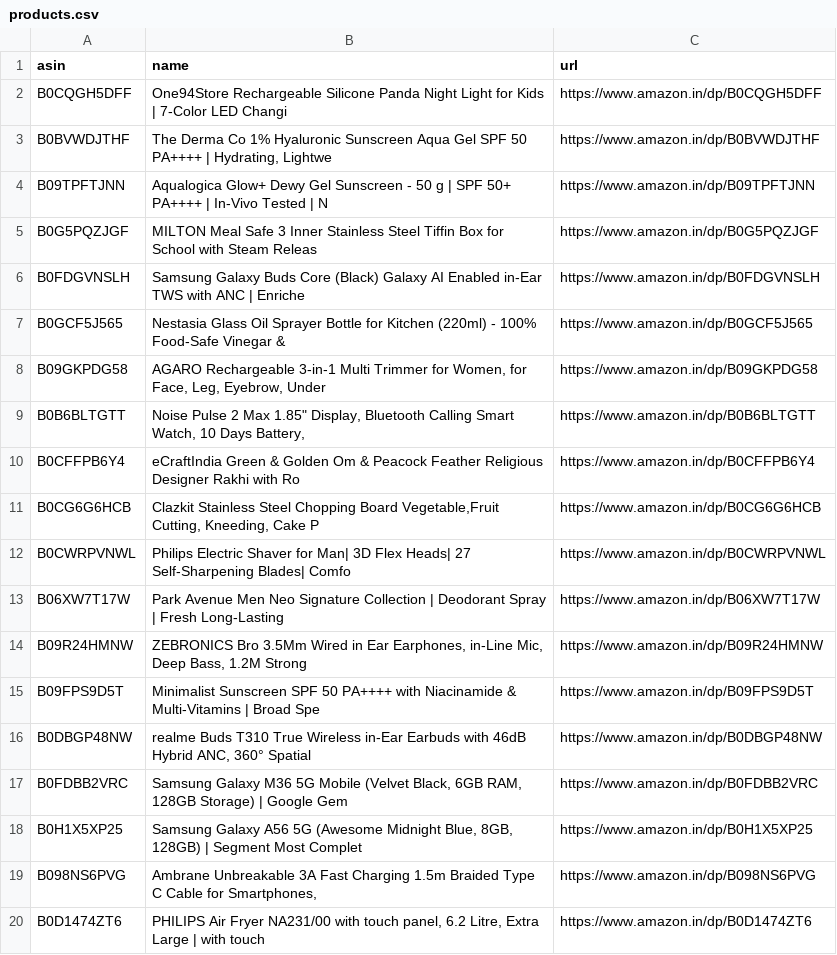
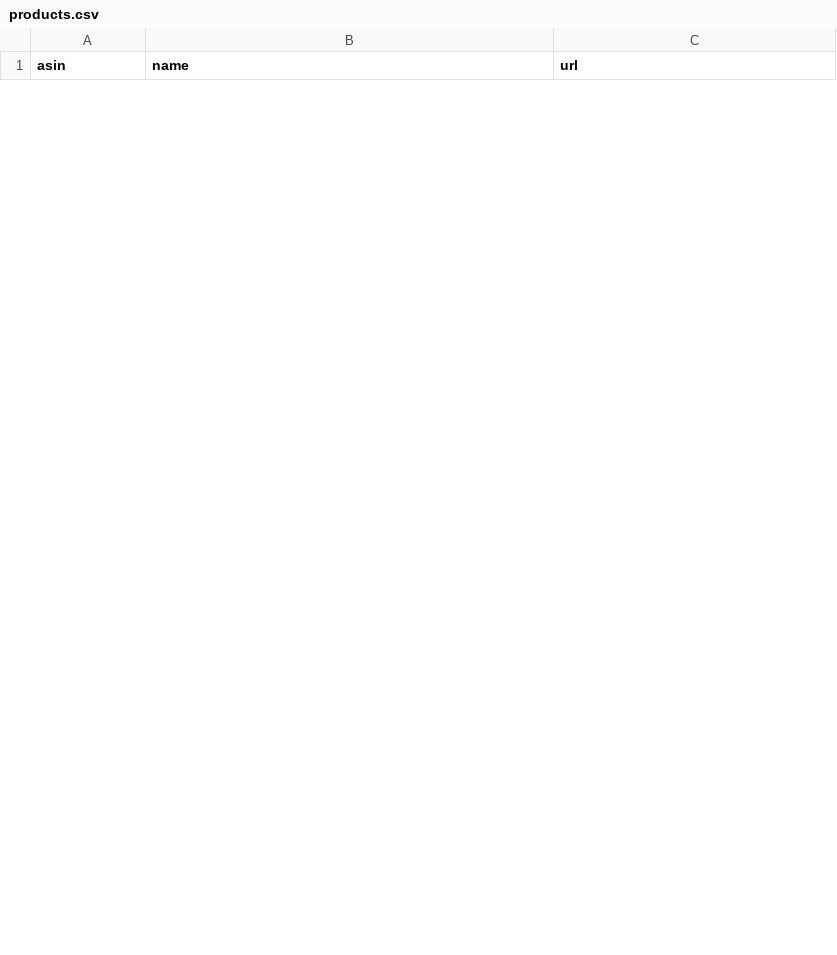
Before and after one commit to AnshikaGoyal17/Fake-Discount-Detector, a CSV file: products.csv, drawn as a sheet; only a part is shown; removed rows and columns are numbered as before the commit, all else as after; the diff covers the shown part only; the diff names each change by its address in the sheet, - before the commit and + after, or states it on an @@ line.

```diff
--- a/products.csv
+++ b/products.csv
-row 2: B0CQGH5DFF | One94Store Rechargeable Silicone Panda Night Light for Kids | 7-Color LED Changi | https://www.amazon.in/dp/B0CQGH5DFF
-row 3: B0BVWDJTHF | The Derma Co 1% Hyaluronic Sunscreen Aqua Gel SPF 50 PA++++ | Hydrating, Lightwe | https://www.amazon.in/dp/B0BVWDJTHF
-row 4: B09TPFTJNN | Aqualogica Glow+ Dewy Gel Sunscreen - 50 g | SPF 50+ PA++++ | In-Vivo Tested | N | https://www.amazon.in/dp/B09TPFTJNN
-row 5: B0G5PQZJGF | MILTON Meal Safe 3 Inner Stainless Steel Tiffin Box for School with Steam Releas | https://www.amazon.in/dp/B0G5PQZJGF
-row 6: B0FDGVNSLH | Samsung Galaxy Buds Core (Black) Galaxy AI Enabled in-Ear TWS with ANC | Enriche | https://www.amazon.in/dp/B0FDGVNSLH
-row 7: B0GCF5J565 | Nestasia Glass Oil Sprayer Bottle for Kitchen (220ml) - 100% Food-Safe Vinegar & | https://www.amazon.in/dp/B0GCF5J565
-row 8: B09GKPDG58 | AGARO Rechargeable 3-in-1 Multi Trimmer for Women, for Face, Leg, Eyebrow, Under | https://www.amazon.in/dp/B09GKPDG58
-row 9: B0B6BLTGTT | Noise Pulse 2 Max 1.85" Display, Bluetooth Calling Smart Watch, 10 Days Battery, | https://www.amazon.in/dp/B0B6BLTGTT
-row 10: B0CFFPB6Y4 | eCraftIndia Green & Golden Om & Peacock Feather Religious Designer Rakhi with Ro | https://www.amazon.in/dp/B0CFFPB6Y4
-row 11: B0CG6G6HCB | Clazkit Stainless Steel Chopping Board Vegetable,Fruit Cutting, Kneeding, Cake P | https://www.amazon.in/dp/B0CG6G6HCB
-row 12: B0CWRPVNWL | Philips Electric Shaver for Man| 3D Flex Heads| 27 Self-Sharpening Blades| Comfo | https://www.amazon.in/dp/B0CWRPVNWL
-row 13: B06XW7T17W | Park Avenue Men Neo Signature Collection | Deodorant Spray | Fresh Long-Lasting | https://www.amazon.in/dp/B06XW7T17W
-row 14: B09R24HMNW | ZEBRONICS Bro 3.5Mm Wired in Ear Earphones, in-Line Mic, Deep Bass, 1.2M Strong | https://www.amazon.in/dp/B09R24HMNW
-row 15: B09FPS9D5T | Minimalist Sunscreen SPF 50 PA++++ with Niacinamide & Multi-Vitamins | Broad Spe | https://www.amazon.in/dp/B09FPS9D5T
-row 16: B0DBGP48NW | realme Buds T310 True Wireless in-Ear Earbuds with 46dB Hybrid ANC, 360° Spatial | https://www.amazon.in/dp/B0DBGP48NW
-row 17: B0FDBB2VRC | Samsung Galaxy M36 5G Mobile (Velvet Black, 6GB RAM, 128GB Storage) | Google Gem | https://www.amazon.in/dp/B0FDBB2VRC
-row 18: B0H1X5XP25 | Samsung Galaxy A56 5G (Awesome Midnight Blue, 8GB, 128GB) | Segment Most Complet | https://www.amazon.in/dp/B0H1X5XP25
-row 19: B098NS6PVG | Ambrane Unbreakable 3A Fast Charging 1.5m Braided Type C Cable for Smartphones, | https://www.amazon.in/dp/B098NS6PVG
-row 20: B0D1474ZT6 | PHILIPS Air Fryer NA231/00 with touch panel, 6.2 Litre, Extra Large | with touch | https://www.amazon.in/dp/B0D1474ZT6
```
Also changed, not shown: 30 added rows and 11 removed rows elsewhere in this file, price_history.csv, 2 other files.
